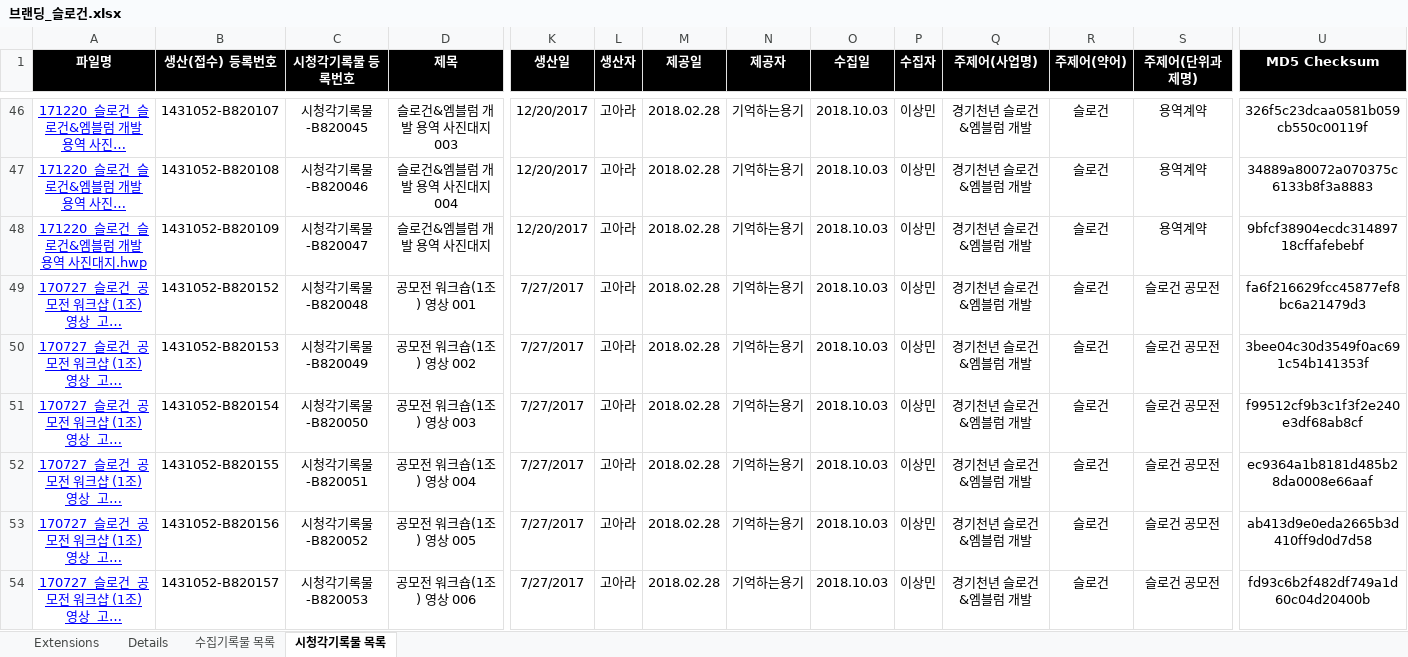
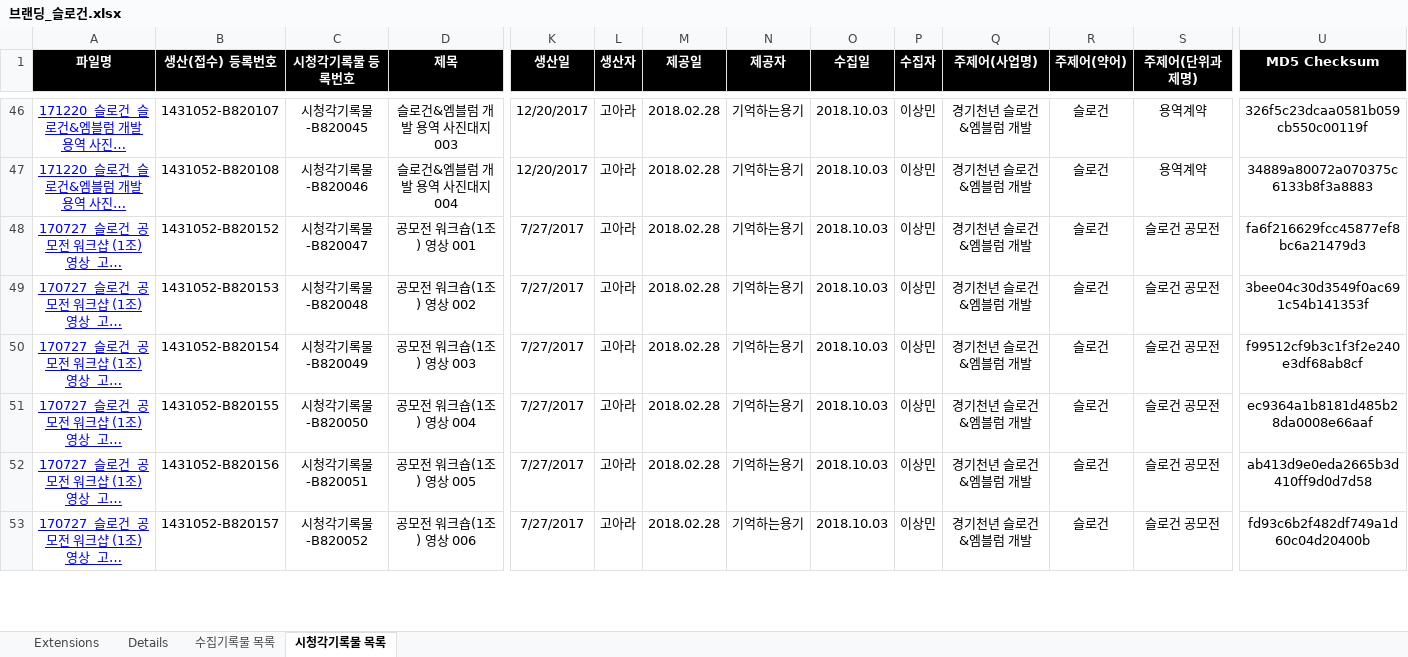
Before and after one commit to leeeeees/larchiveum, an Excel workbook: 브랜딩_슬로건.xlsx, sheet 시청각기록물 목록, drawn as a sheet; only a part is shown, gaps mark what is left out; long unchanged cells end in …; values as stored, in another font and other column widths than the file's, no borders; removed rows and columns are numbered as before the commit, all else as after; rows hold the shown columns only; the diff covers the shown part only; the diff names each change by its address in the sheet, - before the commit and + after, or states it on an @@ line.

Commit message:
181003_시청각기록물 목록 수정_lees

```diff
--- a/브랜딩_슬로건.xlsx (sheet 시청각기록물 목록)
+++ b/브랜딩_슬로건.xlsx (sheet 시청각기록물 목록)
-row 48: 171220_슬로건_슬로건&엠블럼 개발 용역 사진대지.hwp | 1431052-B820109 | 시청각기록물-B820047 | 슬로건&엠블럼 개발 용역 사진대지 | 12/20/2017 | 고아라 | 2018.02.28 | 기억하는용기 | 2018.10.03 | 이상민 | 경기천년 슬로건&엠블럼 개발 | 슬로건 | 용역계약 | 9bfcf38904ecdc31489718cffafebebf
-C48 (시청각기록물 등록번호): 시청각기록물-B820048
+C48 (시청각기록물 등록번호): 시청각기록물-B820047
-C49 (시청각기록물 등록번호): 시청각기록물-B820049
+C49 (시청각기록물 등록번호): 시청각기록물-B820048
-C50 (시청각기록물 등록번호): 시청각기록물-B820050
+C50 (시청각기록물 등록번호): 시청각기록물-B820049
-C51 (시청각기록물 등록번호): 시청각기록물-B820051
+C51 (시청각기록물 등록번호): 시청각기록물-B820050
-C52 (시청각기록물 등록번호): 시청각기록물-B820052
+C52 (시청각기록물 등록번호): 시청각기록물-B820051
-C53 (시청각기록물 등록번호): 시청각기록물-B820053
+C53 (시청각기록물 등록번호): 시청각기록물-B820052
```
Also changed, not shown: 426 edited cells elsewhere in this sheet, sheet 수집기록물 목록.
